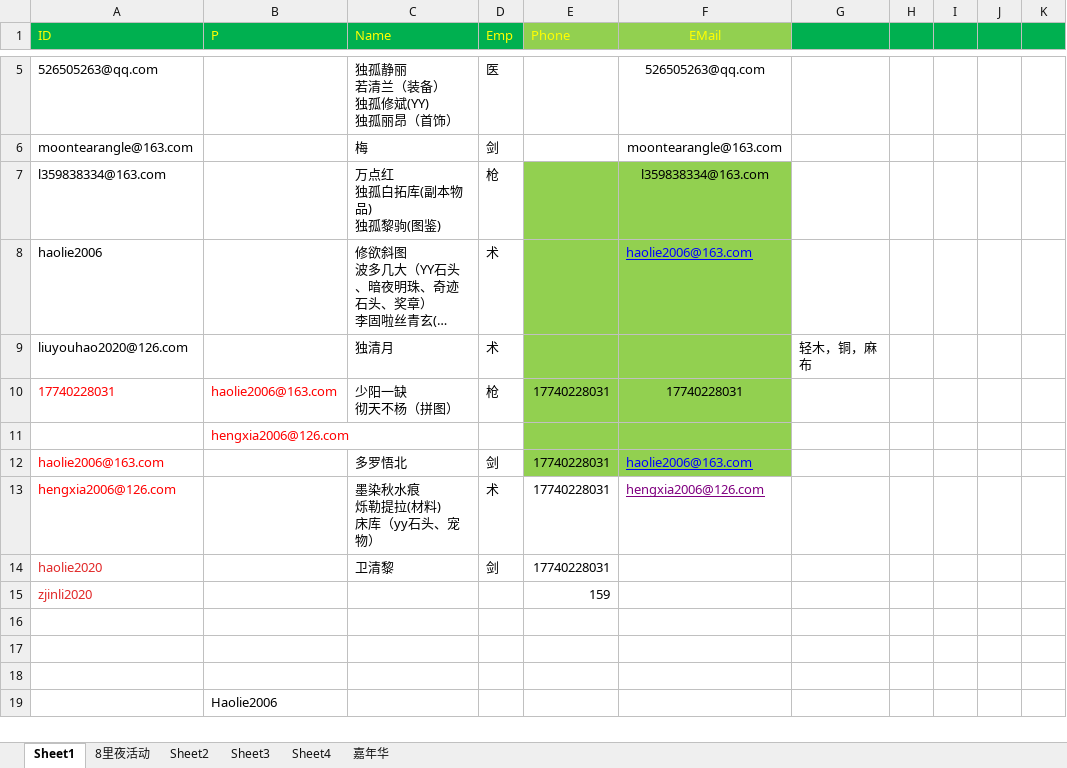
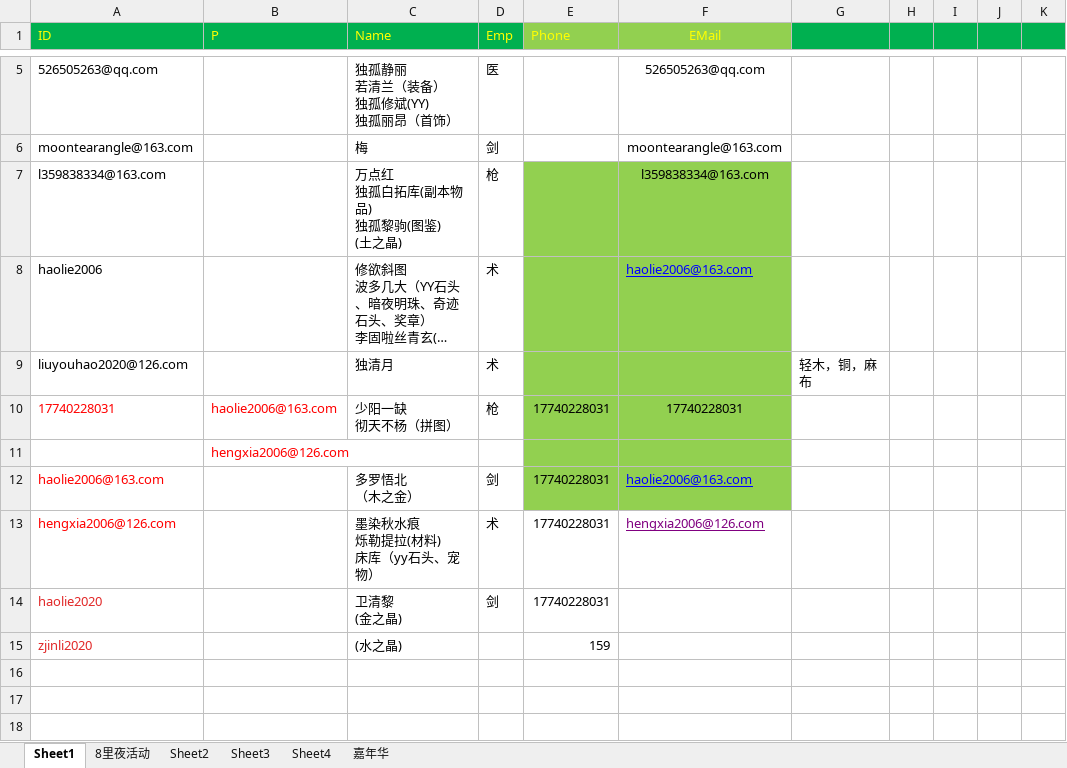
Before and after one commit to haolie/wlqx, an Excel workbook: wlwz0821.xlsx, sheet Sheet1, drawn as a sheet; only a part is shown, gaps mark what is left out; the shorter side is filled out with more unchanged rows; long unchanged cells end in …; values as stored, in another font and other column widths than the file's, no borders; ↵ is a line break in a cell; the diff names each change by its address in the sheet, - before the commit and + after, or states it on an @@ line.

```diff
--- a/wlwz0821.xlsx (sheet Sheet1)
+++ b/wlwz0821.xlsx (sheet Sheet1)
-C7 (Name): 万点红 ↵ 独孤白拓库(副本物品) ↵ 独孤黎驹(图鉴)
+C7 (Name): 万点红 ↵ 独孤白拓库(副本物品) ↵ 独孤黎驹(图鉴) ↵ (土之晶)
-C12 (Name): 多罗悟北
+C12 (Name): 多罗悟北 ↵ （木之金）
-C14 (Name): 卫清黎
+C14 (Name): 卫清黎 ↵ (金之晶)
-C15 (Name): (empty)
+C15 (Name): (水之晶)
```
Also changed, not shown: sheet 嘉年华, 28 other files.
